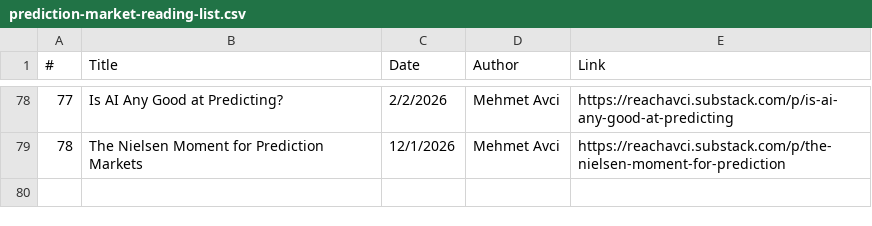
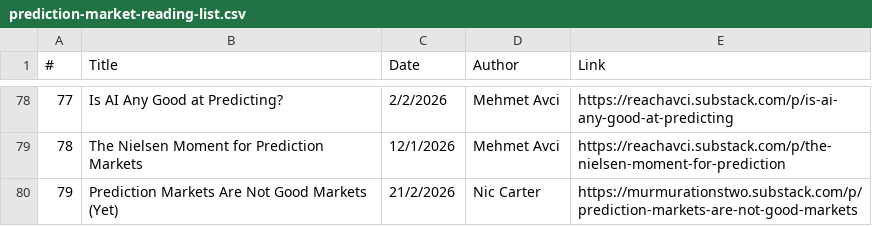
Before and after one commit to michaellwy/onprediction, a CSV file: prediction-market-reading-list.csv, drawn as a sheet; only a part is shown, gaps mark what is left out.

```diff
--- a/prediction-market-reading-list.csv
+++ b/prediction-market-reading-list.csv
@@ -79 +79,2 @@
 78,The Nielsen Moment for Prediction Markets,12/1/2026,Mehmet Avci,https://reachavci.substack.com/p/the-nielsen-moment-for-prediction
+79,Prediction Markets Are Not Good Markets (Yet),21/2/2026,Nic Carter,https://murmurationstwo.substack.com/p/prediction-markets-are-not-good-markets
```
Also changed, not shown: 3 other files.
